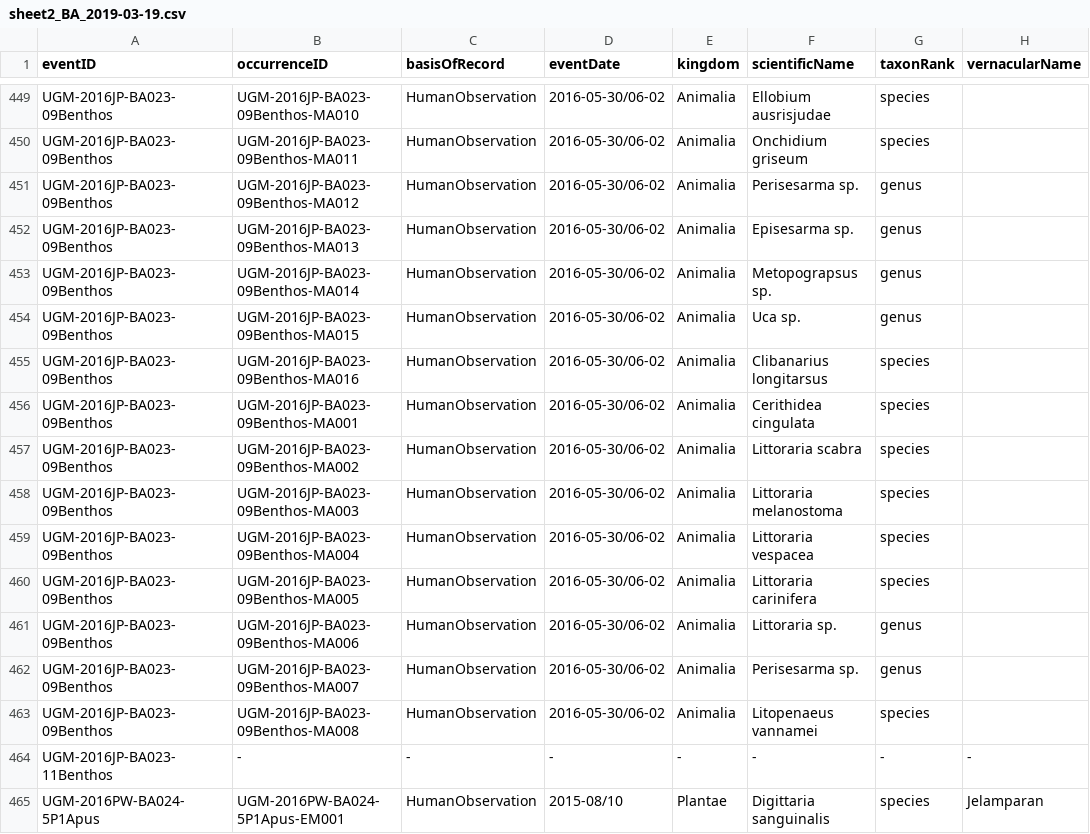
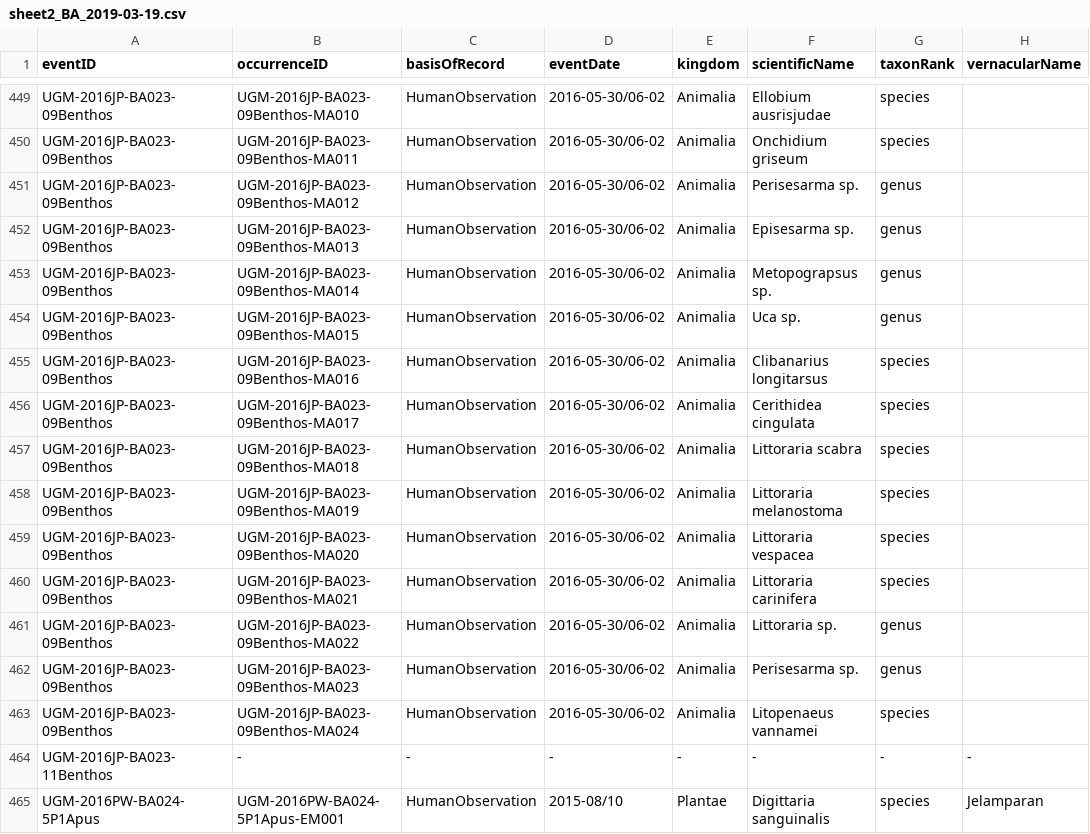
Before and after one commit to rahmianugraha/biodiverskripsi, a CSV file: output_csv/sheet2_BA_2019-03-19.csv, drawn as a sheet; only a part is shown, gaps mark what is left out; the diff names each change by its address in the sheet, - before the commit and + after, or states it on an @@ line.

```diff
--- a/output_csv/sheet2_BA_2019-03-19.csv
+++ b/output_csv/sheet2_BA_2019-03-19.csv
-B456 (occurrenceID): UGM-2016JP-BA023-09Benthos-MA001
+B456 (occurrenceID): UGM-2016JP-BA023-09Benthos-MA017
-B457 (occurrenceID): UGM-2016JP-BA023-09Benthos-MA002
+B457 (occurrenceID): UGM-2016JP-BA023-09Benthos-MA018
-B458 (occurrenceID): UGM-2016JP-BA023-09Benthos-MA003
+B458 (occurrenceID): UGM-2016JP-BA023-09Benthos-MA019
-B459 (occurrenceID): UGM-2016JP-BA023-09Benthos-MA004
+B459 (occurrenceID): UGM-2016JP-BA023-09Benthos-MA020
-B460 (occurrenceID): UGM-2016JP-BA023-09Benthos-MA005
+B460 (occurrenceID): UGM-2016JP-BA023-09Benthos-MA021
-B461 (occurrenceID): UGM-2016JP-BA023-09Benthos-MA006
+B461 (occurrenceID): UGM-2016JP-BA023-09Benthos-MA022
-B462 (occurrenceID): UGM-2016JP-BA023-09Benthos-MA007
+B462 (occurrenceID): UGM-2016JP-BA023-09Benthos-MA023
-B463 (occurrenceID): UGM-2016JP-BA023-09Benthos-MA008
+B463 (occurrenceID): UGM-2016JP-BA023-09Benthos-MA024
```
Also changed, not shown: output_csv/sheet1_RS_2018-12-08.csv, output_csv/sheet2_DS_02-03-2019.csv, 32 other files.
